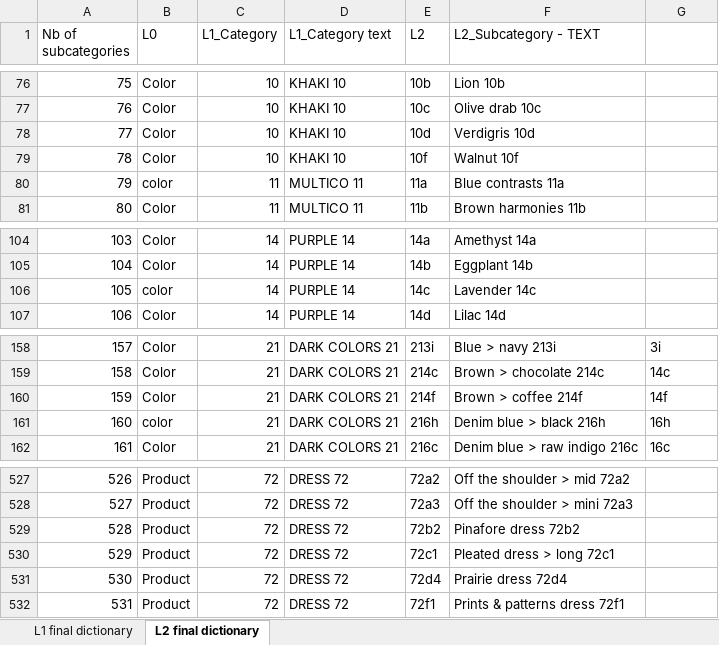
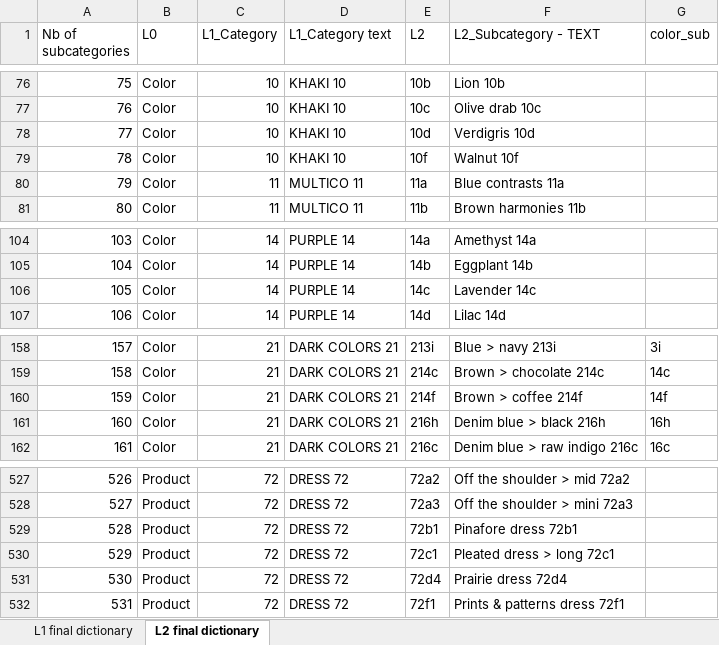
Before and after one commit to qingqingye/tagging-system-online, an Excel workbook: Tagging_L1-L2-uk-Jingjing.xlsx, sheet L2 final dictionary, drawn as a sheet; only a part is shown, gaps mark what is left out; values as stored, in another font and other column widths than the file's, no cell formats; the diff covers the shown part only; the diff names each change by its address in the sheet, - before the commit and + after, or states it on an @@ line.

```diff
--- a/Tagging_L1-L2-uk-Jingjing.xlsx (sheet L2 final dictionary)
+++ b/Tagging_L1-L2-uk-Jingjing.xlsx (sheet L2 final dictionary)
-G1: (empty)
+G1: color_sub
-B80 (L0): color
+B80 (L0): Color
-B106 (L0): color
+B106 (L0): Color
-B161 (L0): color
+B161 (L0): Color
-E529 (L2): 72b2
+E529 (L2): 72b1
-F529 (L2_Subcategory - TEXT): Pinafore dress 72b2
+F529 (L2_Subcategory - TEXT): Pinafore dress 72b1
```
Also changed, not shown: 20 edited cells elsewhere in this sheet, cell formats, 10 other files.
